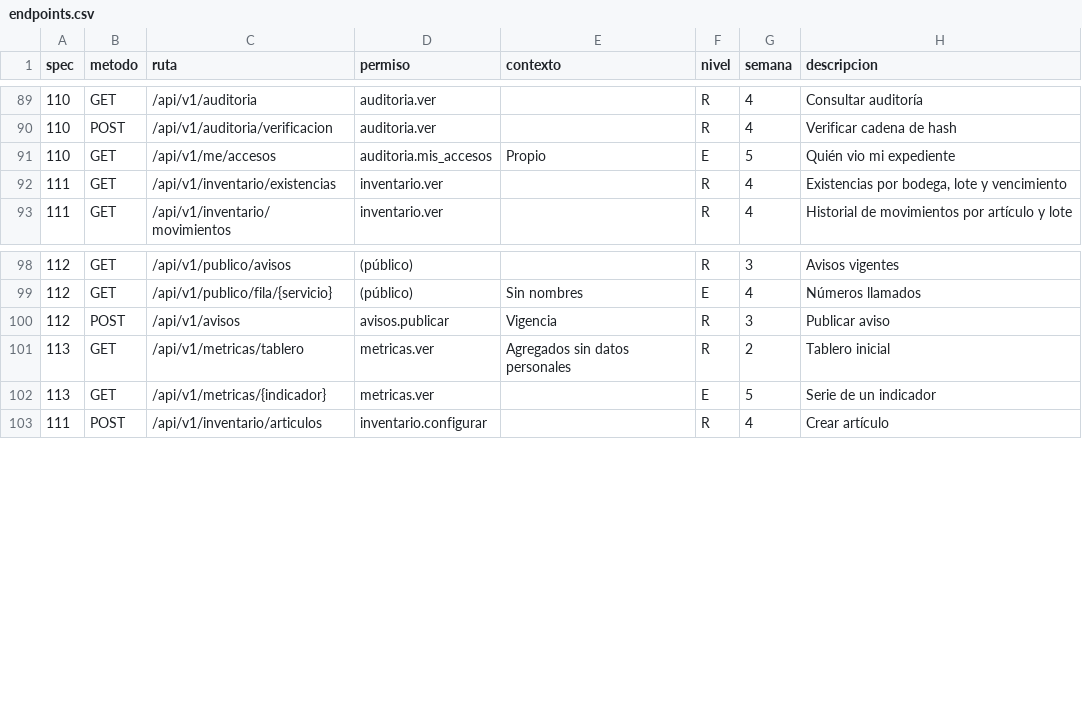
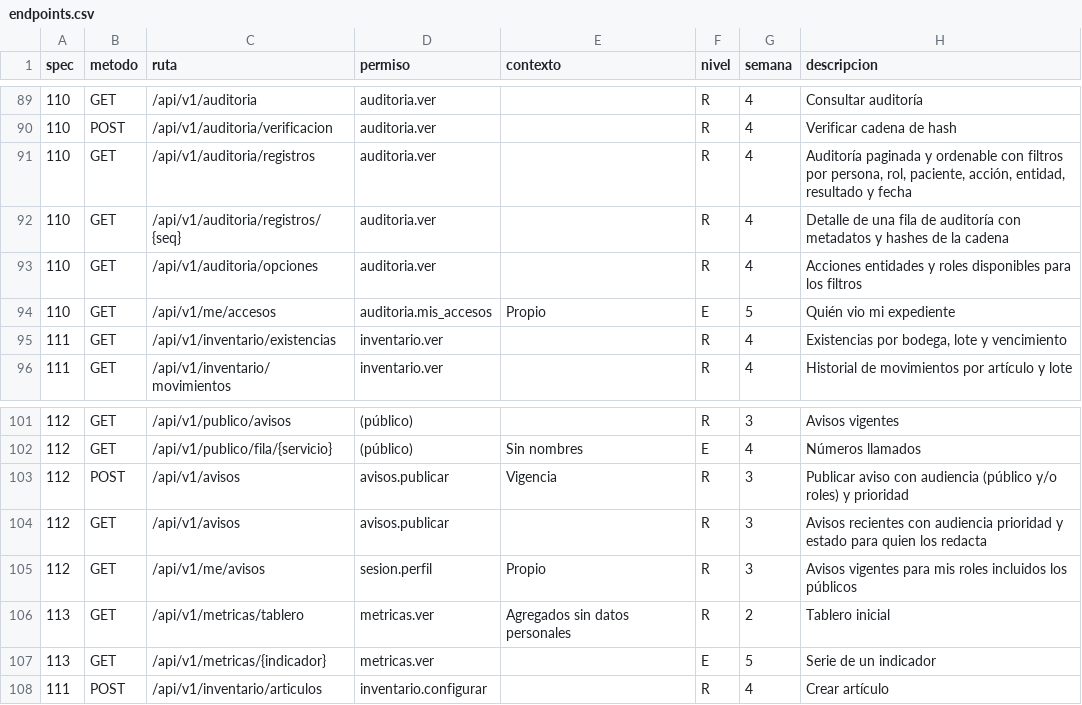
Before and after one commit to jojosenthusiast/Gestion_hospitalaria_universitaria_Climesa, a CSV file: docs/arquitectura/datos/endpoints.csv, drawn as a sheet; only a part is shown, gaps mark what is left out.

```diff
--- a/docs/arquitectura/datos/endpoints.csv
+++ b/docs/arquitectura/datos/endpoints.csv
@@ -90,2 +90,5 @@ spec,metodo,ruta,permiso,contexto,nivel,semana,descripcion
 110,POST,/api/v1/auditoria/verificacion,auditoria.ver,,R,4,Verificar cadena de hash
+110,GET,/api/v1/auditoria/registros,auditoria.ver,,R,4,"Auditoría paginada y ordenable con filtros por persona, rol, paciente, acción, entidad, resultado y fecha"
+110,GET,/api/v1/auditoria/registros/{seq},auditoria.ver,,R,4,Detalle de una fila de auditoría con metadatos y hashes de la cadena
+110,GET,/api/v1/auditoria/opciones,auditoria.ver,,R,4,Acciones entidades y roles disponibles para los filtros
 110,GET,/api/v1/me/accesos,auditoria.mis_accesos,Propio,E,5,Quién vio mi expediente
@@ -99,3 +102,5 @@ spec,metodo,ruta,permiso,contexto,nivel,semana,descripcion
 112,GET,/api/v1/publico/fila/{servicio},(público),Sin nombres,E,4,Números llamados
-112,POST,/api/v1/avisos,avisos.publicar,Vigencia,R,3,Publicar aviso
+112,POST,/api/v1/avisos,avisos.publicar,Vigencia,R,3,Publicar aviso con audiencia (público y/o roles) y prioridad
+112,GET,/api/v1/avisos,avisos.publicar,,R,3,Avisos recientes con audiencia prioridad y estado para quien los redacta
+112,GET,/api/v1/me/avisos,sesion.perfil,Propio,R,3,Avisos vigentes para mis roles incluidos los públicos
 113,GET,/api/v1/metricas/tablero,metricas.ver,Agregados sin datos personales,R,2,Tablero inicial
```
Also changed, not shown: 8 other files.
